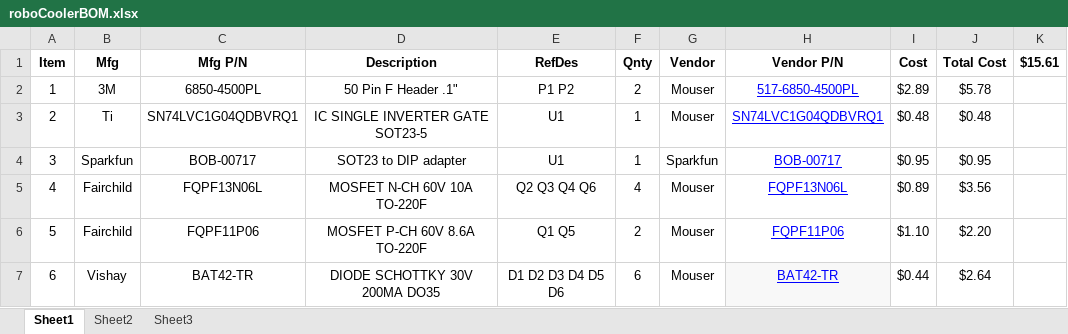
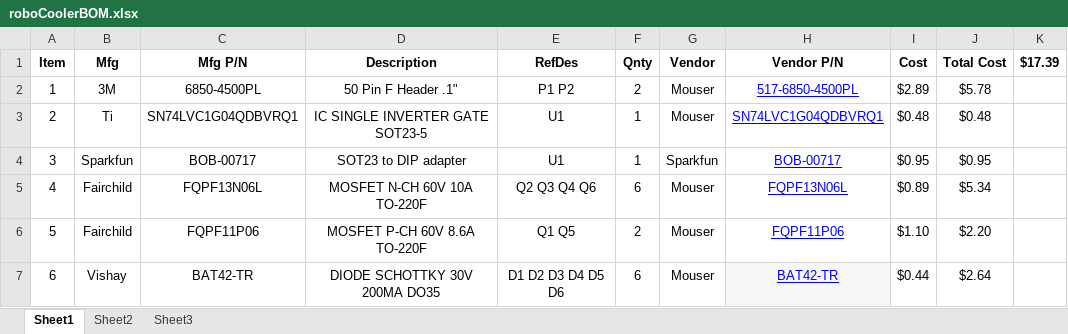
Before and after one commit to mldelibero/roboCooler, an Excel workbook: dwg/roboCoolerBOM.xlsx, sheet Sheet1, drawn as a sheet; values as stored, in another font and other column widths than the file's, no borders; the diff names each change by its address in the sheet, - before the commit and + after, or states it on an @@ line.

```diff
--- a/dwg/roboCoolerBOM.xlsx (sheet Sheet1)
+++ b/dwg/roboCoolerBOM.xlsx (sheet Sheet1)
-K1: $15.61
+K1: $17.39
-F5 (Qnty): 4
+F5 (Qnty): 6
-J5 (Total Cost): $3.56
+J5 (Total Cost): $5.34
```
Also changed, not shown: 1 other file.
